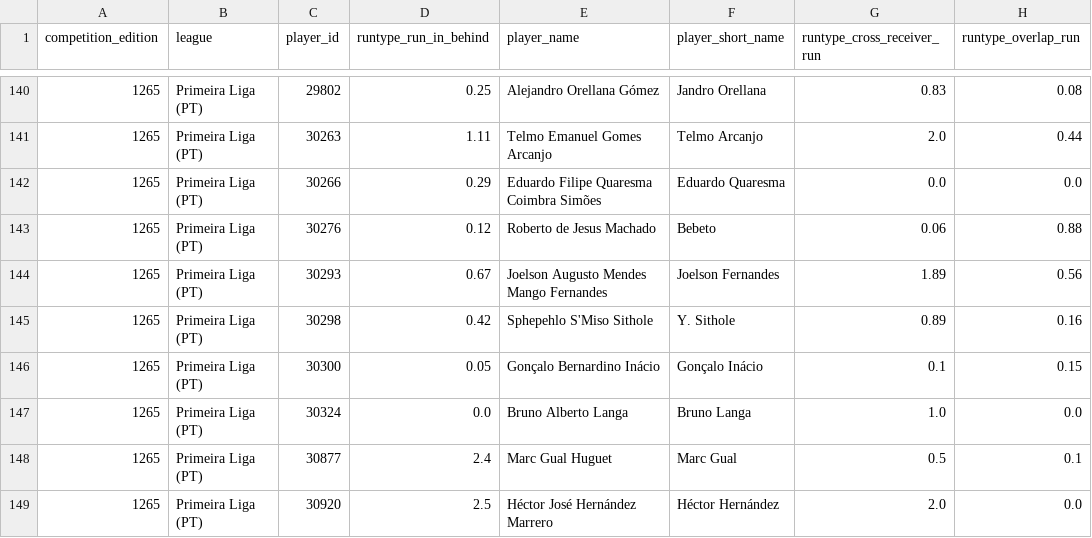
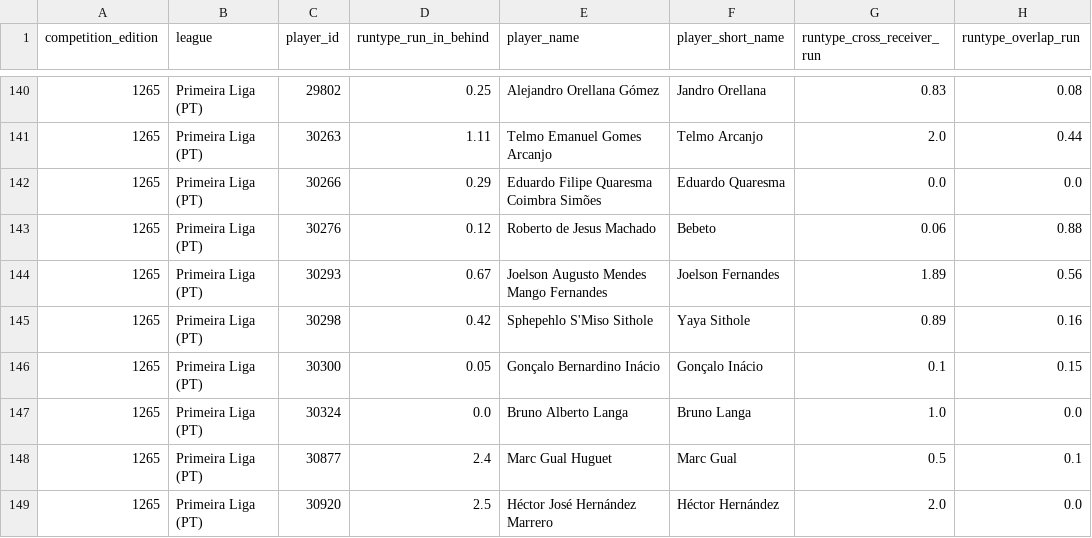
Before and after one commit to levelupstudioPL/rakow-scout, a CSV file: scripts/skillcorner_runtypes_1265.csv, drawn as a sheet; only a part is shown, gaps mark what is left out; the diff names each change by its address in the sheet, - before the commit and + after, or states it on an @@ line.

```diff
--- a/scripts/skillcorner_runtypes_1265.csv
+++ b/scripts/skillcorner_runtypes_1265.csv
-F145 (player_short_name): Y. Sithole
+F145 (player_short_name): Yaya Sithole
```
Also changed, not shown: scripts/skillcorner_runtypes_1191.csv, scripts/skillcorner_runtypes_all.csv.
